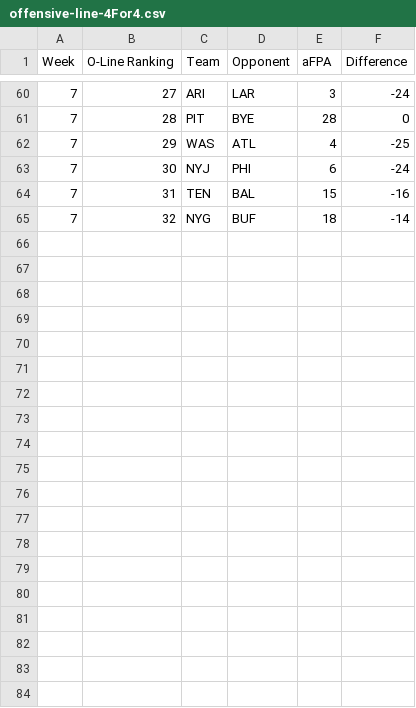
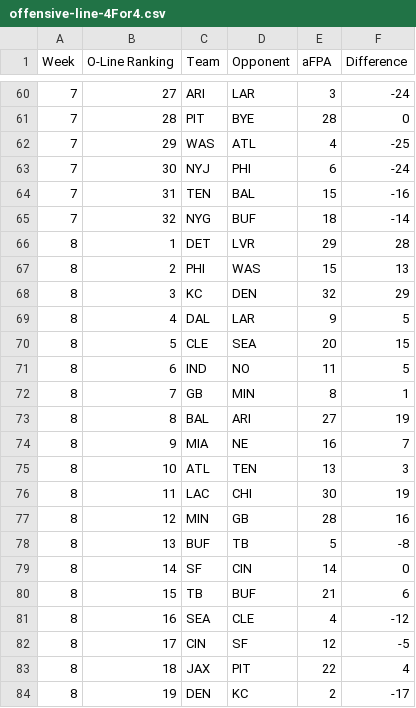
Before and after one commit to kbw612/Fantasy, a CSV file: NFL/2023/offensive-line-4For4.csv, drawn as a sheet; only a part is shown, gaps mark what is left out; the diff covers the shown part only; the diff names each change by its address in the sheet, - before the commit and + after, or states it on an @@ line.

```diff
--- a/NFL/2023/offensive-line-4For4.csv
+++ b/NFL/2023/offensive-line-4For4.csv
+row 66: 8 | 1 | DET | LVR | 29 | 28
+row 67: 8 | 2 | PHI | WAS | 15 | 13
+row 68: 8 | 3 | KC | DEN | 32 | 29
+row 69: 8 | 4 | DAL | LAR | 9 | 5
+row 70: 8 | 5 | CLE | SEA | 20 | 15
+row 71: 8 | 6 | IND | NO | 11 | 5
+row 72: 8 | 7 | GB | MIN | 8 | 1
+row 73: 8 | 8 | BAL | ARI | 27 | 19
+row 74: 8 | 9 | MIA | NE | 16 | 7
+row 75: 8 | 10 | ATL | TEN | 13 | 3
+row 76: 8 | 11 | LAC | CHI | 30 | 19
+row 77: 8 | 12 | MIN | GB | 28 | 16
+row 78: 8 | 13 | BUF | TB | 5 | -8
+row 79: 8 | 14 | SF | CIN | 14 | 0
+row 80: 8 | 15 | TB | BUF | 21 | 6
+row 81: 8 | 16 | SEA | CLE | 4 | -12
+row 82: 8 | 17 | CIN | SF | 12 | -5
+row 83: 8 | 18 | JAX | PIT | 22 | 4
+row 84: 8 | 19 | DEN | KC | 2 | -17
```
Also changed, not shown: 13 added rows elsewhere in this file, NFL/2023/offensive-line-FootballGuys.csv, NFL/2023/offensive-line-PlayerProfiler.csv.
